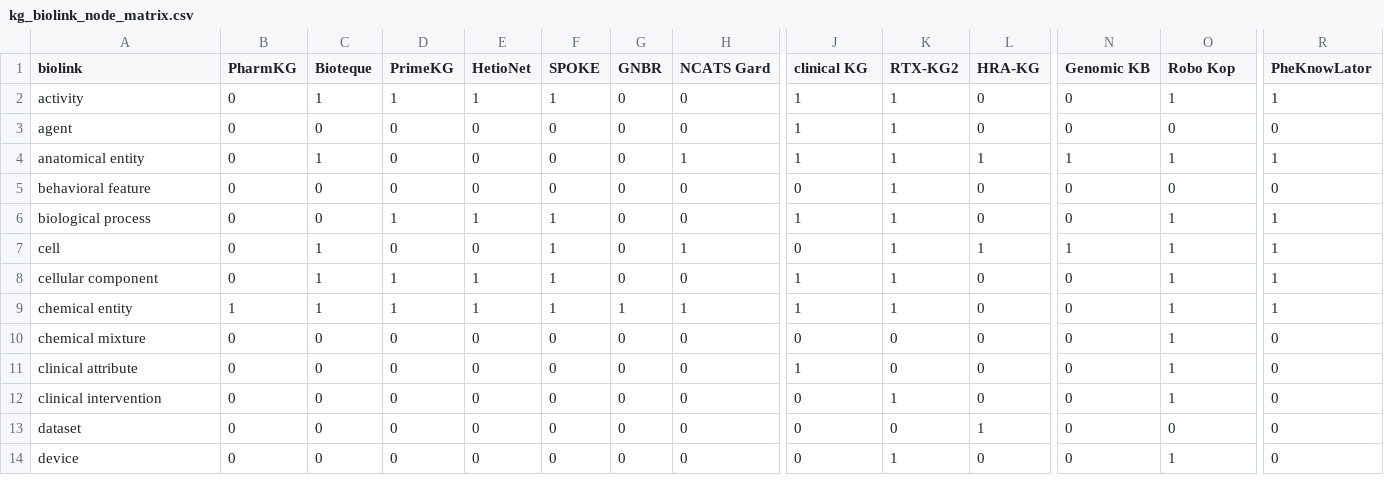
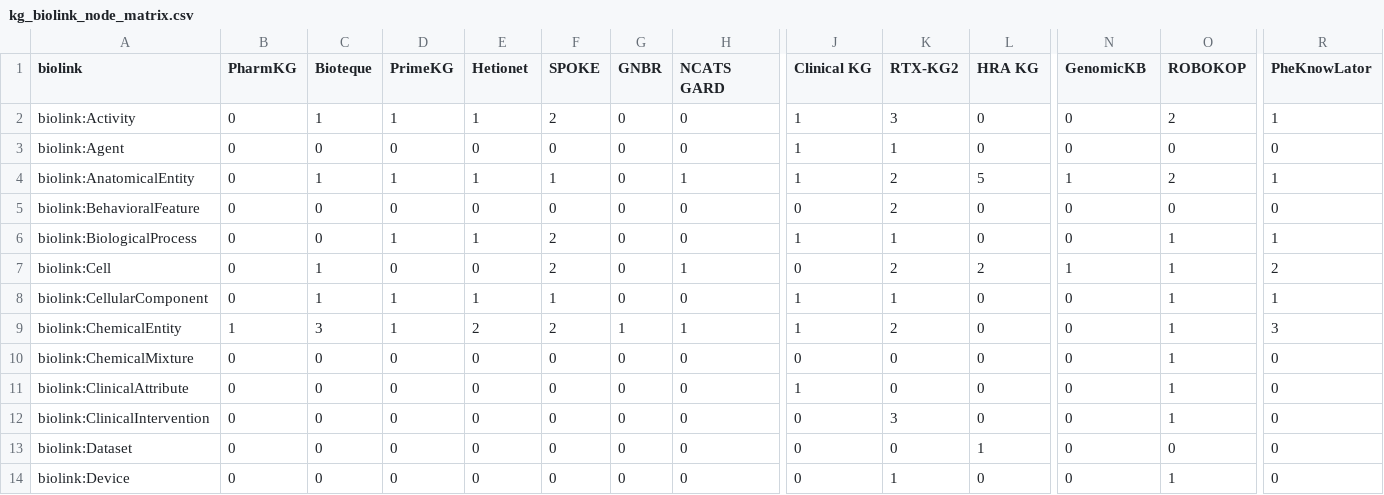
Before and after one commit to kcortes133/KGEval, a CSV file: outputs/kg_biolink_node_matrix.csv, drawn as a sheet; only a part is shown, gaps mark what is left out; the diff covers the shown part only; the diff names each change by its address in the sheet, - before the commit and + after, or states it on an @@ line.

```diff
--- a/outputs/kg_biolink_node_matrix.csv
+++ b/outputs/kg_biolink_node_matrix.csv
-E1: HetioNet
+E1: Hetionet
-H1: NCATS Gard
+H1: NCATS GARD
-J1: clinical KG
+J1: Clinical KG
-L1: HRA-KG
+L1: HRA KG
-N1: Genomic KB
+N1: GenomicKB
-O1: Robo Kop
+O1: ROBOKOP
-A2 (biolink): activity
+A2 (biolink): biolink:Activity
-F2 (SPOKE): 1
+F2 (SPOKE): 2
-K2 (RTX-KG2): 1
+K2 (RTX-KG2): 3
-O2 (ROBOKOP): 1
+O2 (ROBOKOP): 2
-A3 (biolink): agent
+A3 (biolink): biolink:Agent
-A4 (biolink): anatomical entity
+A4 (biolink): biolink:AnatomicalEntity
-D4 (PrimeKG): 0
+D4 (PrimeKG): 1
-E4 (Hetionet): 0
+E4 (Hetionet): 1
-F4 (SPOKE): 0
+F4 (SPOKE): 1
-K4:K5 (RTX-KG2): 1
+K4:K5 (RTX-KG2): 2
-L4 (HRA KG): 1
+L4 (HRA KG): 5
-O4 (ROBOKOP): 1
+O4 (ROBOKOP): 2
-A5 (biolink): behavioral feature
+A5 (biolink): biolink:BehavioralFeature
-A6 (biolink): biological process
+A6 (biolink): biolink:BiologicalProcess
-F6:F7 (SPOKE): 1
+F6:F7 (SPOKE): 2
-A7 (biolink): cell
+A7 (biolink): biolink:Cell
-K7 (RTX-KG2): 1
+K7 (RTX-KG2): 2
-L7 (HRA KG): 1
+L7 (HRA KG): 2
-R7 (PheKnowLator): 1
+R7 (PheKnowLator): 2
-A8 (biolink): cellular component
+A8 (biolink): biolink:CellularComponent
-A9 (biolink): chemical entity
+A9 (biolink): biolink:ChemicalEntity
-C9 (Bioteque): 1
+C9 (Bioteque): 3
-E9 (Hetionet): 1
+E9 (Hetionet): 2
-F9 (SPOKE): 1
+F9 (SPOKE): 2
-K9 (RTX-KG2): 1
+K9 (RTX-KG2): 2
-R9 (PheKnowLator): 1
+R9 (PheKnowLator): 3
-A10 (biolink): chemical mixture
+A10 (biolink): biolink:ChemicalMixture
-A11 (biolink): clinical attribute
+A11 (biolink): biolink:ClinicalAttribute
-A12 (biolink): clinical intervention
+A12 (biolink): biolink:ClinicalIntervention
-K12 (RTX-KG2): 1
+K12 (RTX-KG2): 3
-A13 (biolink): dataset
+A13 (biolink): biolink:Dataset
-A14 (biolink): device
+A14 (biolink): biolink:Device
```
Also changed, not shown: 1 added row, 1 removed row and 57 edited cells elsewhere in this file, inputs/Sources.csv, inputs/nonOntologySources.csv, 40 other files.
